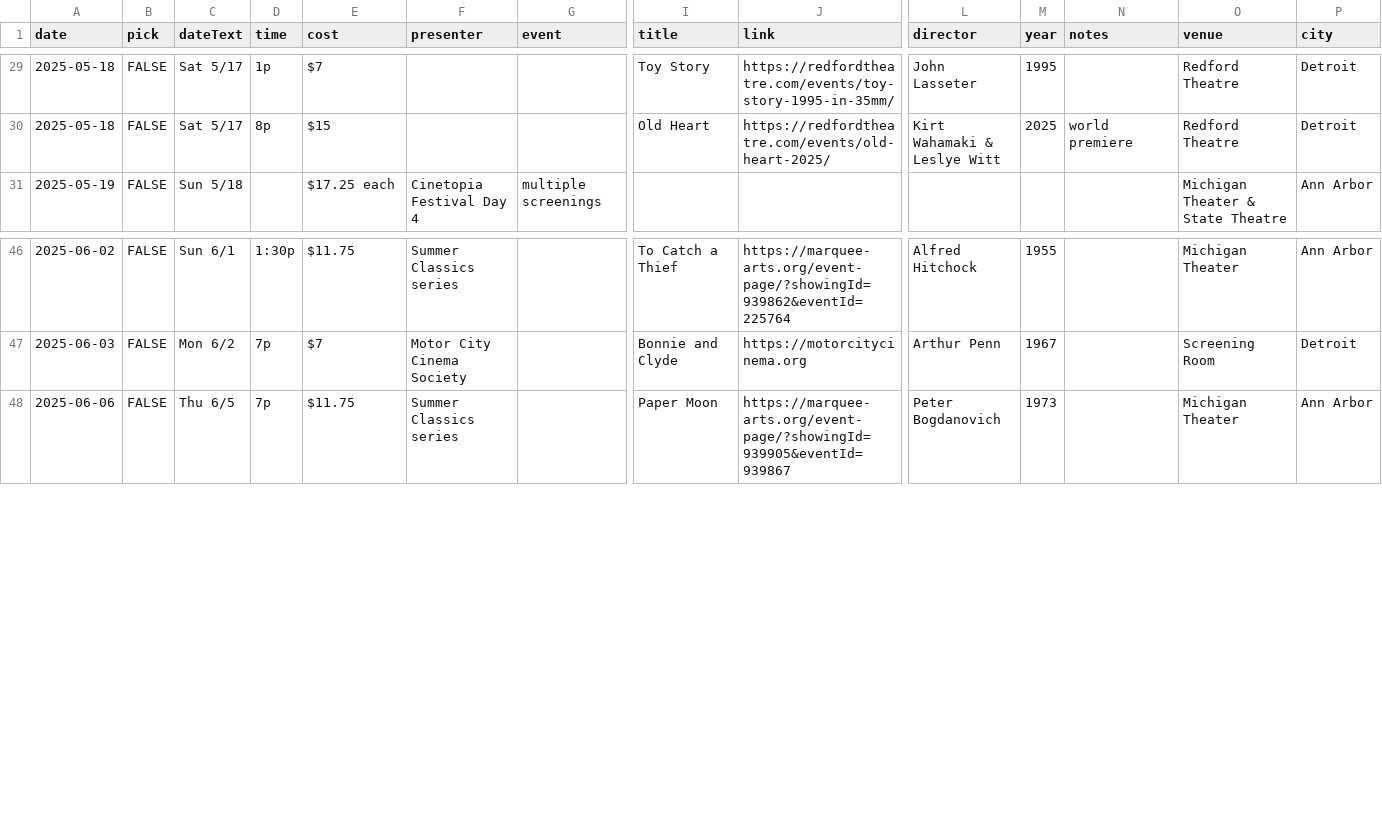
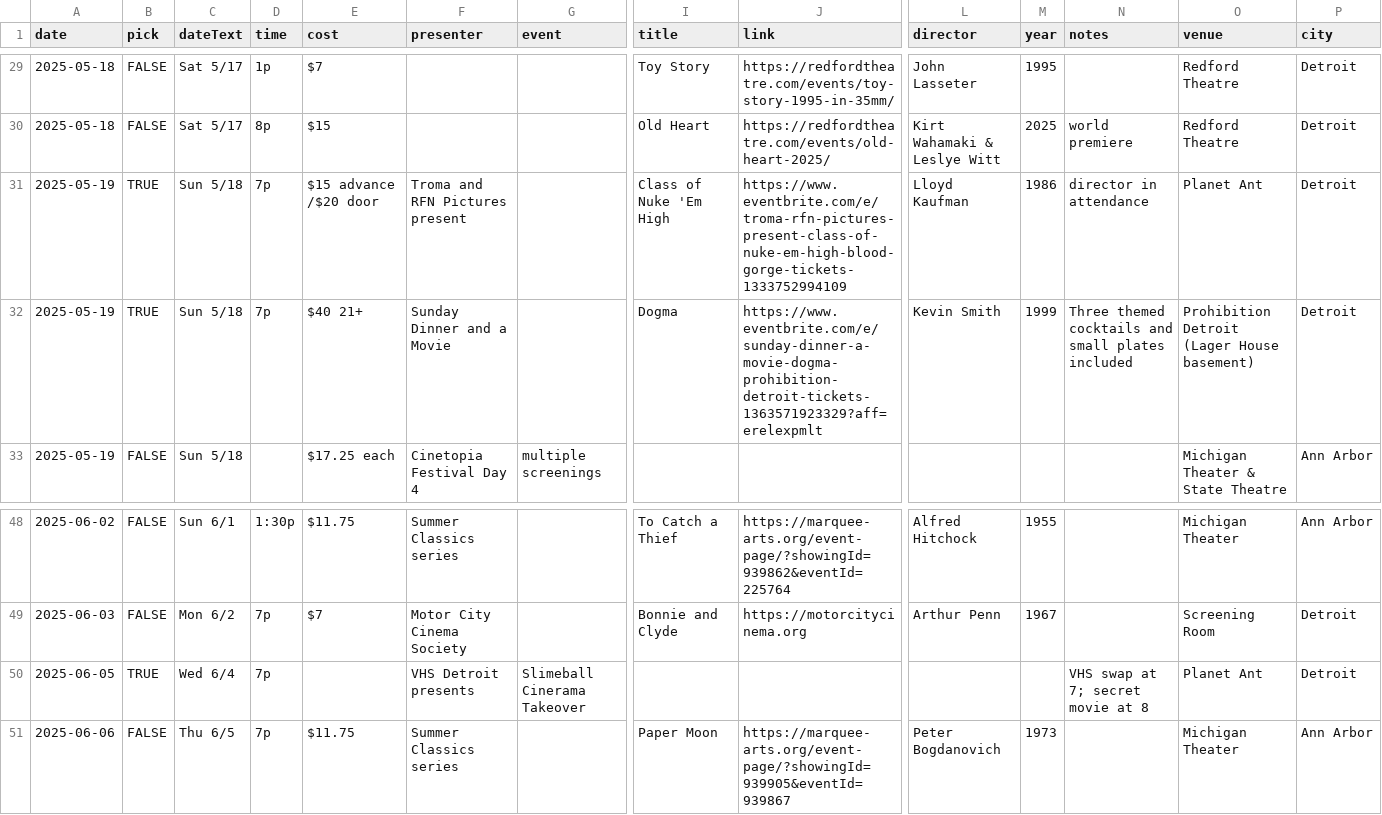
Before and after one commit to ypsijav/ypsijav.github.io, a CSV file: listings.csv, drawn as a sheet; only a part is shown, gaps mark what is left out; rows hold the shown columns only; the diff names each change by its address in the sheet, - before the commit and + after, or states it on an @@ line.

Commit message:
Add files via upload

```diff
--- a/listings.csv
+++ b/listings.csv
+row 31: 2025-05-19 | TRUE | Sun 5/18 | 7p | $15 advance /$20 door | Troma and RFN Pictures present |  | Class of Nuke 'Em High | https://www.eventbrite.com/e/troma-rfn-pictures-present-class-of-nuke-em-high-blood-gorge-tickets-1333752994109 | Lloyd Kaufman | 1986 | director in attendance | Planet Ant | Detroit
+row 32: 2025-05-19 | TRUE | Sun 5/18 | 7p | $40 21+ | Sunday Dinner and a Movie |  | Dogma | https://www.eventbrite.com/e/sunday-dinner-a-movie-dogma-prohibition-detroit-tickets-1363571923329?aff=erelexpmlt | Kevin Smith | 1999 | Three themed cocktails and small plates included | Prohibition Detroit (Lager House basement) | Detroit
+row 50: 2025-06-05 | TRUE | Wed 6/4 | 7p |  | VHS Detroit presents | Slimeball Cinerama Takeover |  |  |  |  | VHS swap at 7; secret movie at 8 | Planet Ant | Detroit
```
